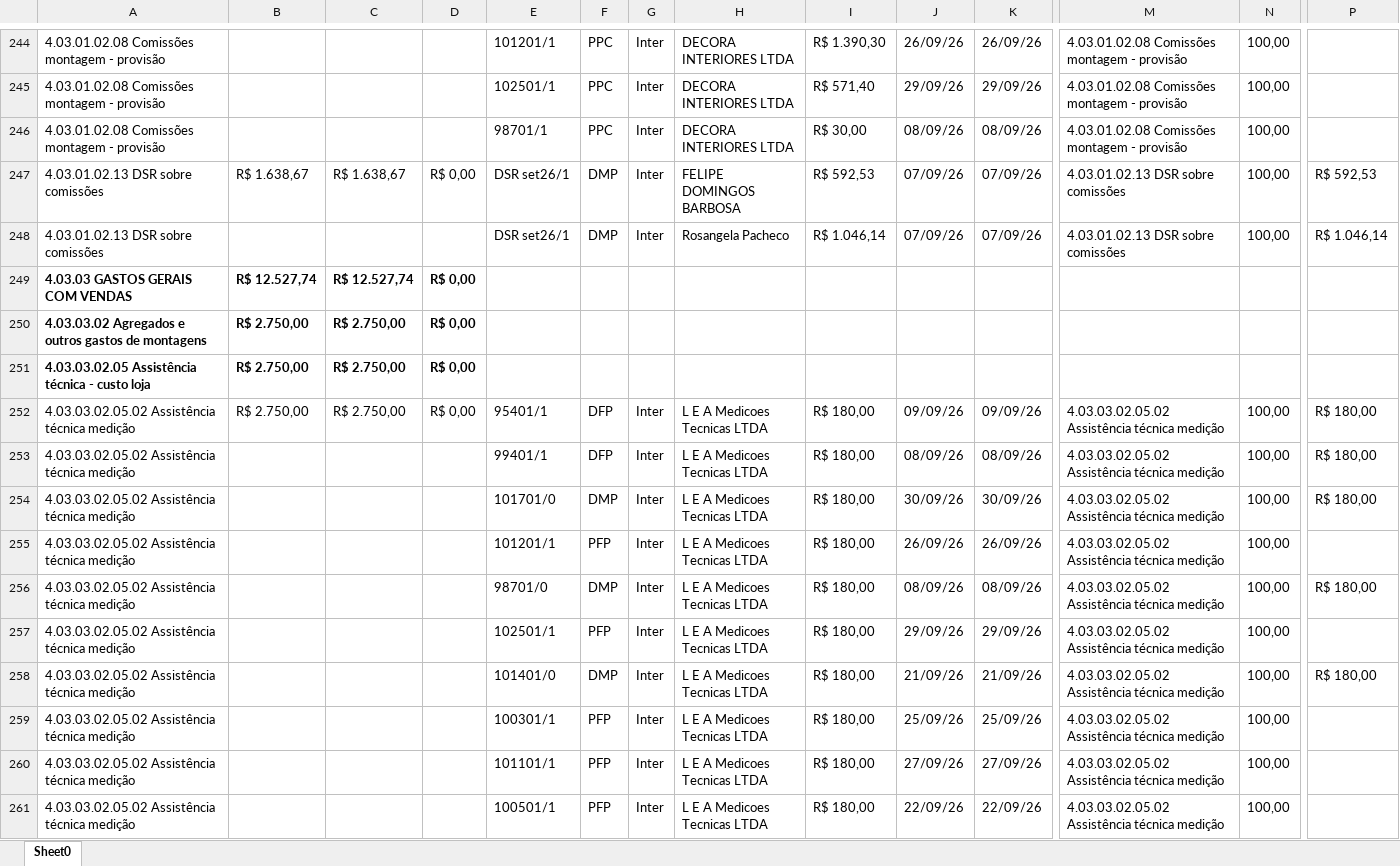
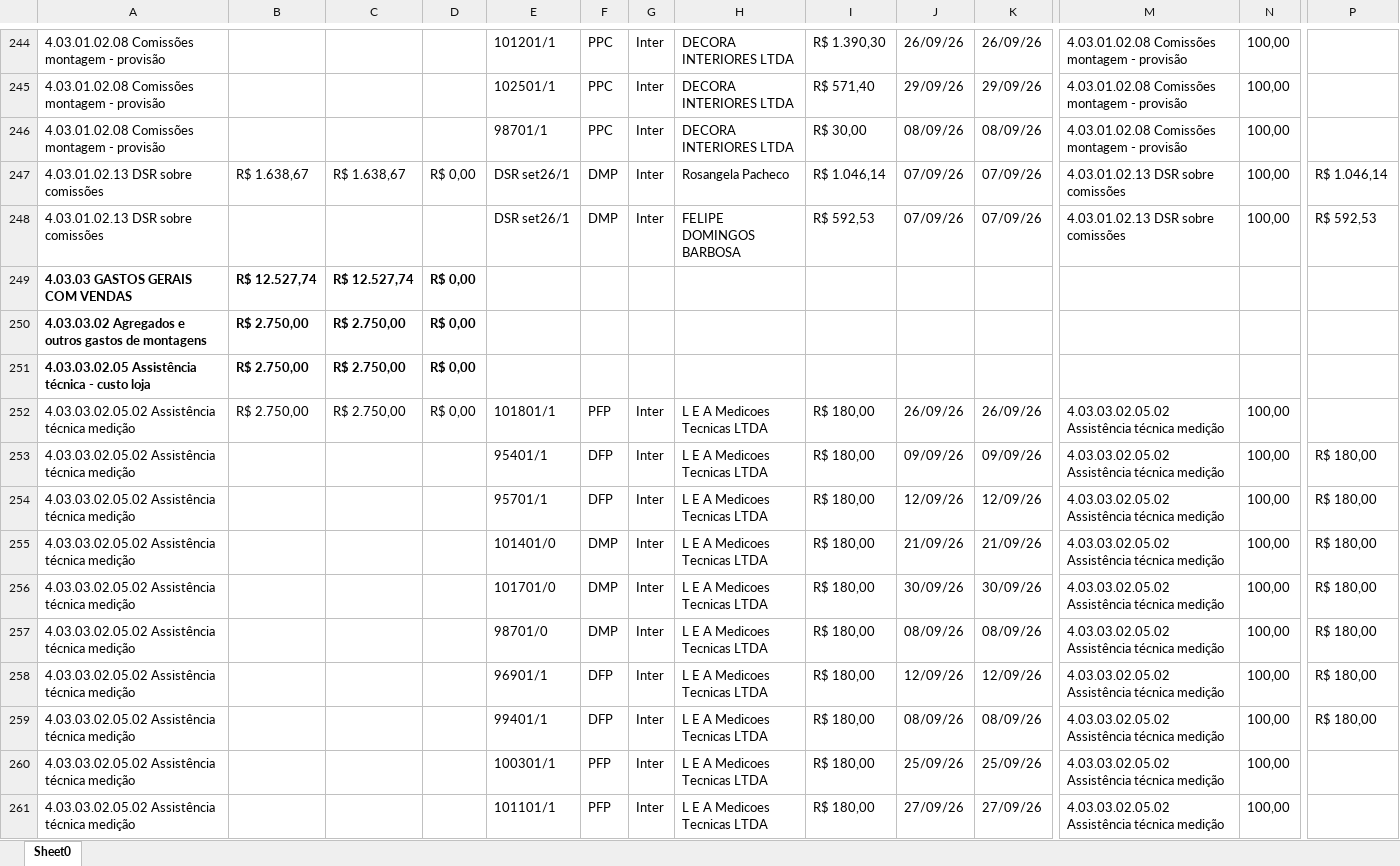
Before and after one commit to Basilio40/arquivos_ita, an Excel workbook: xlsx/dre/DRE_09_2026.xlsx, sheet Sheet0, drawn as a sheet; only a part is shown, gaps mark what is left out; the shorter side is filled out with more unchanged rows; values as stored, in another font and other column widths than the file's, no borders; addresses are those after the commit; rows hold the shown columns only; the diff covers the shown part only; the diff names each change by its address in the sheet, - before the commit and + after, or states it on an @@ line.

```diff
--- a/xlsx/dre/DRE_09_2026.xlsx (sheet Sheet0)
+++ b/xlsx/dre/DRE_09_2026.xlsx (sheet Sheet0)
-H247: FELIPE DOMINGOS BARBOSA
+H247: Rosangela Pacheco
-I247: R$ 592,53
+I247: R$ 1.046,14
-P247: R$ 592,53
+P247: R$ 1.046,14
-H248: Rosangela Pacheco
+H248: FELIPE DOMINGOS BARBOSA
-I248: R$ 1.046,14
+I248: R$ 592,53
-P248: R$ 1.046,14
+P248: R$ 592,53
+row 252: 4.03.03.02.05.02 Assistência técnica medição | R$ 2.750,00 | R$ 2.750,00 | R$ 0,00 | 101801/1 | PFP | Inter | L E A Medicoes Tecnicas LTDA | R$ 180,00 | 26/09/26 | 26/09/26 | 4.03.03.02.05.02 Assistência técnica medição | 100,00
-B253: R$ 2.750,00
+B253: (empty)
-C253: R$ 2.750,00
+C253: (empty)
-D253: R$ 0,00
+D253: (empty)
@@ row 264 moved to row 254: 4.03.03.02.05.02 Assistência técnica med… @@
@@ row 258 moved to row 255: 4.03.03.02.05.02 Assistência técnica med… @@
@@ row 254 moved to row 256: 4.03.03.02.05.02 Assistência técnica med… @@
@@ row 256 moved to row 257: 4.03.03.02.05.02 Assistência técnica med… @@
@@ row 263 moved to row 258: 4.03.03.02.05.02 Assistência técnica med… @@
@@ row 255 moved to row 262: 4.03.03.02.05.02 Assistência técnica med… @@
@@ row 257 moved to row 267: 4.03.03.02.05.02 Assistência técnica med… @@
```
Also changed, not shown: 1 added row, 2 removed rows, 3 moved rows and 43 edited cells elsewhere in this sheet, xlsx/dre/DRE_02_2026.xlsx, xlsx/dre/DRE_04_2026.xlsx, 21 other files.
